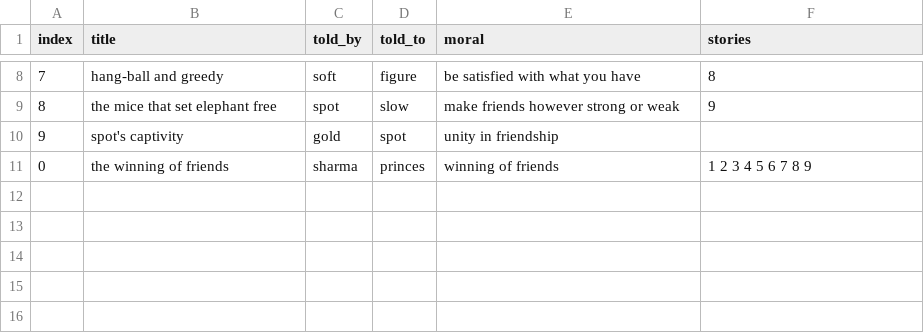
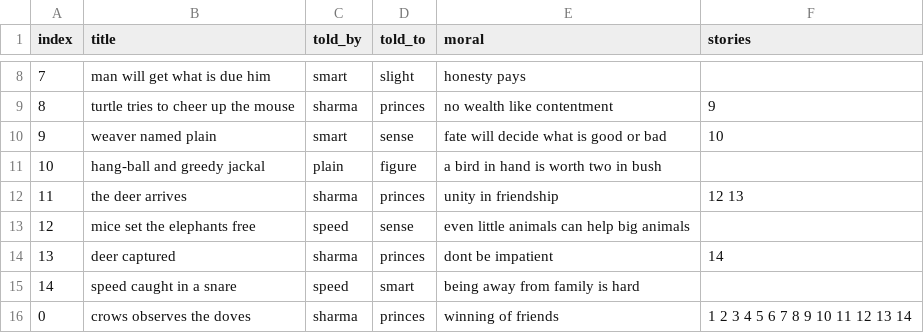
Before and after one commit to mskmoorthy/PancaTantra-Graph, a CSV file: src/panch/book-2.csv, drawn as a sheet; only a part is shown, gaps mark what is left out; the diff covers the shown part only.

Commit message:
Updated Book-2.csv and cast-2.csv to be consistent (with uberoi's book) book-1.csv and cast-1.csv

```diff
--- a/src/panch/book-2.csv
+++ b/src/panch/book-2.csv
@@ -8,4 +8,9 @@ index,title,told_by,told_to,moral,stories
-7,hang-ball and greedy,soft,figure,be satisfied with what you have,8
-8,the mice that set elephant free,spot,slow,make friends however strong or weak,9
-9,spot's captivity,gold,spot,unity in friendship
-0,the winning of friends,sharma,princes,winning of friends, 1 2 3 4 5 6 7 8 9
+7,man will get what is due him, smart, slight,honesty pays,
+8,turtle tries to cheer up the mouse, sharma, princes,no wealth like contentment,9
+9, weaver named plain, smart,sense, fate will decide what is good or bad,10
+10, hang-ball and greedy jackal, plain, figure, a bird in hand is worth two in bush,
+11, the deer arrives, sharma, princes,unity in friendship,12 13
+12, mice set the elephants free, speed,sense, even little animals can help big animals,
+13,deer captured, sharma,princes, dont be impatient,14
+14, speed caught in a snare, speed, smart, being away from family is hard,
+0,crows observes the doves,sharma,princes,winning of friends, 1 2 3 4 5 6 7 8 9 10 11 12 13 14
```
Also changed, not shown: 29 edited cells elsewhere in this file, src/panch/cast-2.csv.
